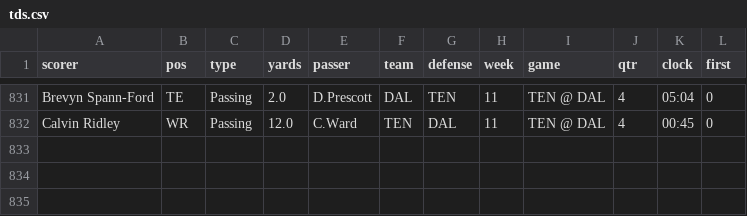
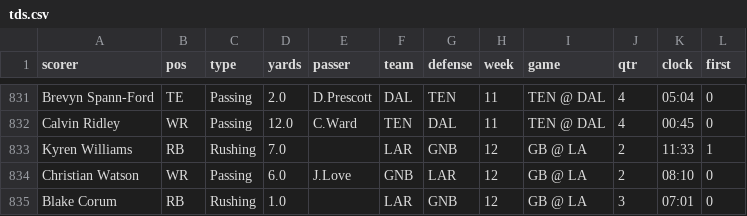
Before and after one commit to TuckersTruckers/nfl-model, a CSV file: nfl_output/tds.csv, drawn as a sheet; only a part is shown, gaps mark what is left out; the diff names each change by its address in the sheet, - before the commit and + after, or states it on an @@ line.

```diff
--- a/nfl_output/tds.csv
+++ b/nfl_output/tds.csv
+row 833: Kyren Williams | RB | Rushing | 7.0 |  | LAR | GNB | 12 | GB @ LA | 2 | 11:33 | 1
+row 834: Christian Watson | WR | Passing | 6.0 | J.Love | GNB | LAR | 12 | GB @ LA | 2 | 08:10 | 0
+row 835: Blake Corum | RB | Rushing | 1.0 |  | LAR | GNB | 12 | GB @ LA | 3 | 07:01 | 0
```
Also changed, not shown: nfl_output/dvp.csv, nfl_output/injuries.csv, 8 other files.
